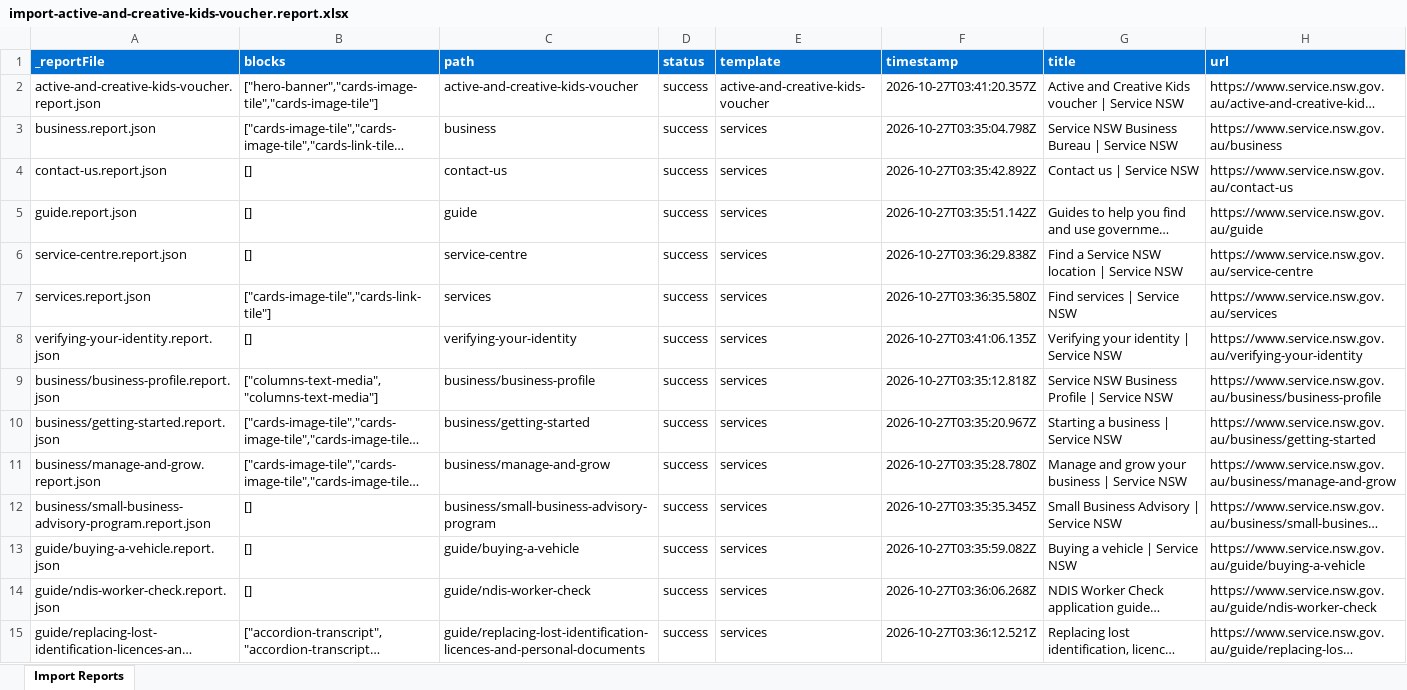
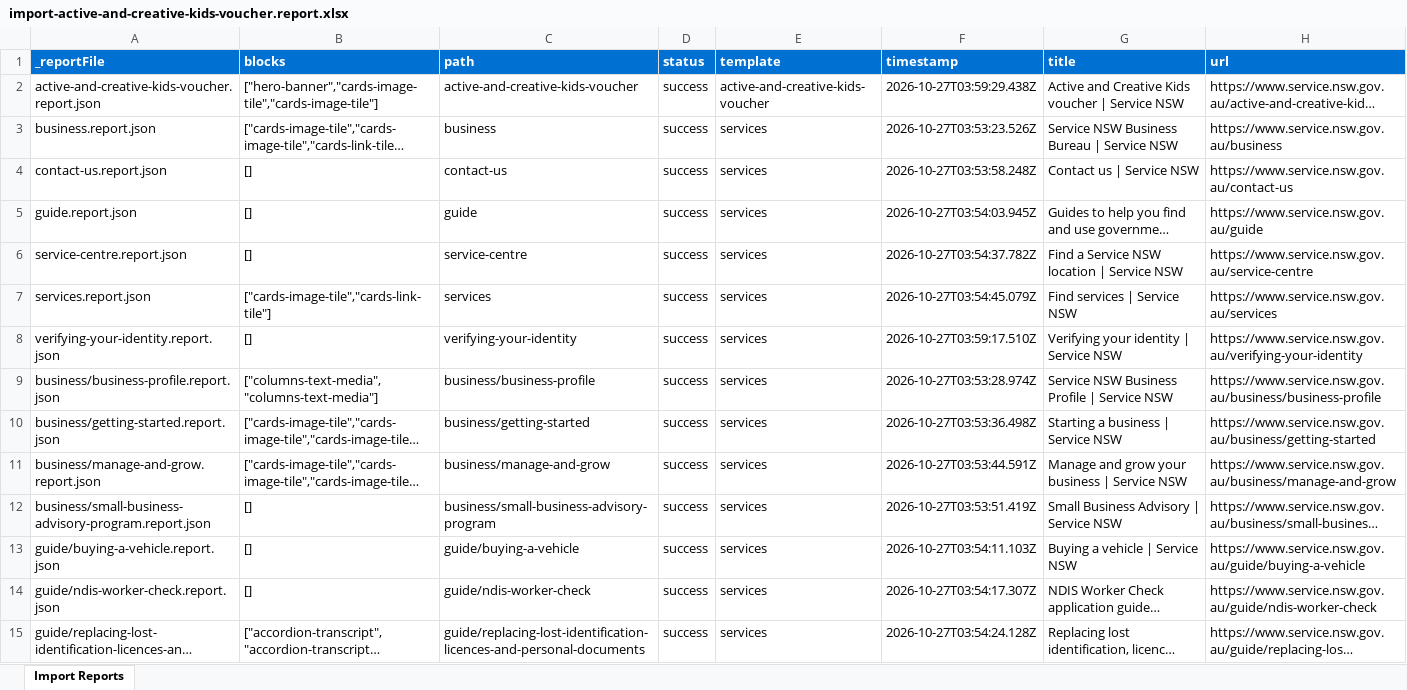
Before and after one commit to kradhakrish/servicensw, an Excel workbook: tools/importer/reports/import-active-and-creative-kids-voucher.report.xlsx, sheet Import Reports, drawn as a sheet; only a part is shown; long unchanged cells end in …; values as stored, in another font and other column widths than the file's, no borders; the diff covers the shown part only; the diff names each change by its address in the sheet, - before the commit and + after, or states it on an @@ line.

```diff
--- a/tools/importer/reports/import-active-and-creative-kids-voucher.report.xlsx (sheet Import Reports)
+++ b/tools/importer/reports/import-active-and-creative-kids-voucher.report.xlsx (sheet Import Reports)
-F2 (timestamp): 2026-10-27T03:41:20.357Z
+F2 (timestamp): 2026-10-27T03:59:29.438Z
-F3 (timestamp): 2026-10-27T03:35:04.798Z
+F3 (timestamp): 2026-10-27T03:53:23.526Z
-F4 (timestamp): 2026-10-27T03:35:42.892Z
+F4 (timestamp): 2026-10-27T03:53:58.248Z
-F5 (timestamp): 2026-10-27T03:35:51.142Z
+F5 (timestamp): 2026-10-27T03:54:03.945Z
-F6 (timestamp): 2026-10-27T03:36:29.838Z
+F6 (timestamp): 2026-10-27T03:54:37.782Z
-F7 (timestamp): 2026-10-27T03:36:35.580Z
+F7 (timestamp): 2026-10-27T03:54:45.079Z
-F8 (timestamp): 2026-10-27T03:41:06.135Z
+F8 (timestamp): 2026-10-27T03:59:17.510Z
-F9 (timestamp): 2026-10-27T03:35:12.818Z
+F9 (timestamp): 2026-10-27T03:53:28.974Z
-F10 (timestamp): 2026-10-27T03:35:20.967Z
+F10 (timestamp): 2026-10-27T03:53:36.498Z
-F11 (timestamp): 2026-10-27T03:35:28.780Z
+F11 (timestamp): 2026-10-27T03:53:44.591Z
-F12 (timestamp): 2026-10-27T03:35:35.345Z
+F12 (timestamp): 2026-10-27T03:53:51.419Z
-F13 (timestamp): 2026-10-27T03:35:59.082Z
+F13 (timestamp): 2026-10-27T03:54:11.103Z
-F14 (timestamp): 2026-10-27T03:36:06.268Z
+F14 (timestamp): 2026-10-27T03:54:17.307Z
-F15 (timestamp): 2026-10-27T03:36:12.521Z
+F15 (timestamp): 2026-10-27T03:54:24.128Z
```
Also changed, not shown: 37 edited cells elsewhere in this sheet, tools/importer/reports/import-services.report.xlsx, 54 other files.
